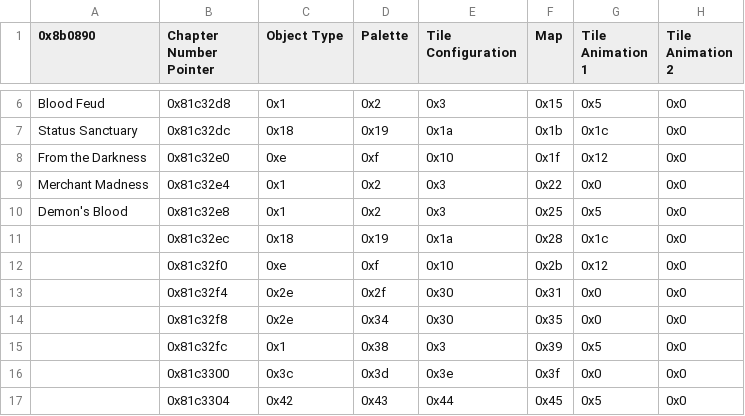
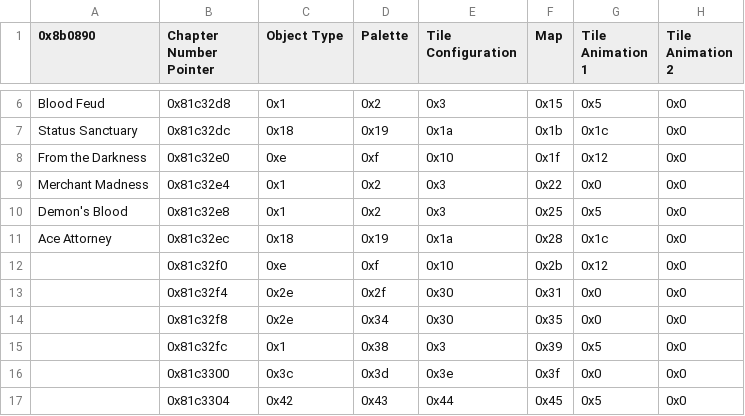
Before and after one commit to sme23/Whack, a CSV file: Tables/NMMs/Chapter data editor/Chapter Data Editor.csv, drawn as a sheet; only a part is shown, gaps mark what is left out; the diff names each change by its address in the sheet, - before the commit and + after, or states it on an @@ line.

Commit message:
fancy menus

```diff
--- a/Tables/NMMs/Chapter data editor/Chapter Data Editor.csv
+++ b/Tables/NMMs/Chapter data editor/Chapter Data Editor.csv
-A11 (0x8b0890): (empty)
+A11 (0x8b0890): Ace Attorney
```
Also changed, not shown: 11 other files.
